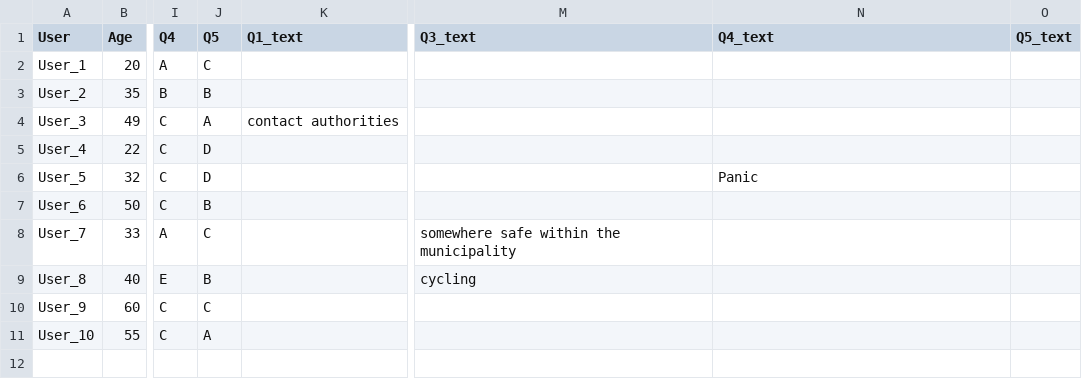
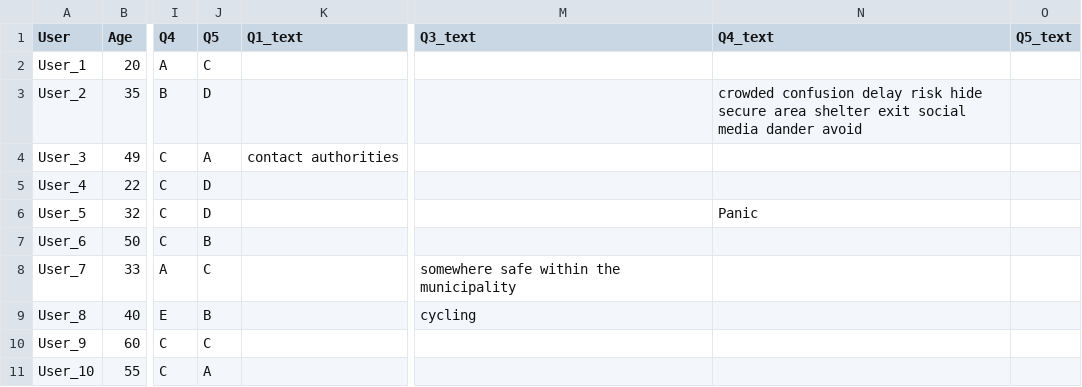
Before and after one commit to leyixu21/GCC2026_FOURSIGHT, a CSV file: data/responses.csv, drawn as a sheet; only a part is shown, gaps mark what is left out; the diff names each change by its address in the sheet, - before the commit and + after, or states it on an @@ line.

Commit message:
Added some words for word cloud

```diff
--- a/data/responses.csv
+++ b/data/responses.csv
-J3 (Q5): B
+J3 (Q5): D
-N3 (Q4_text): (empty)
+N3 (Q4_text): crowded confusion delay risk hide secure area shelter exit social media dander avoid
```
